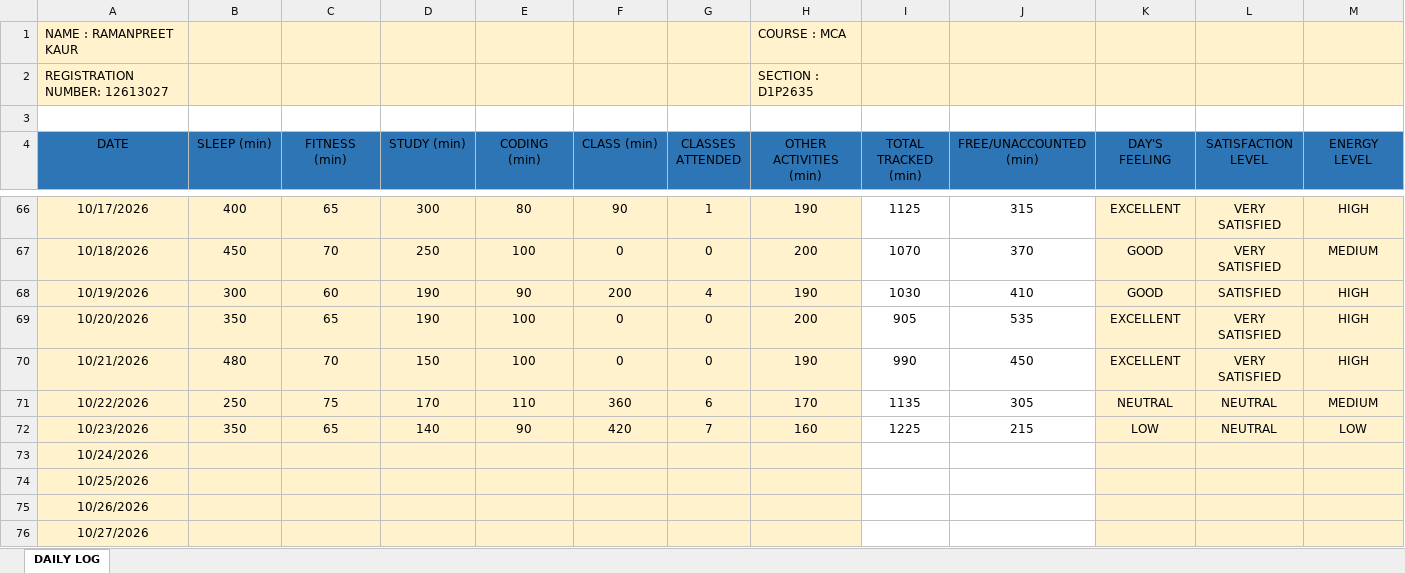
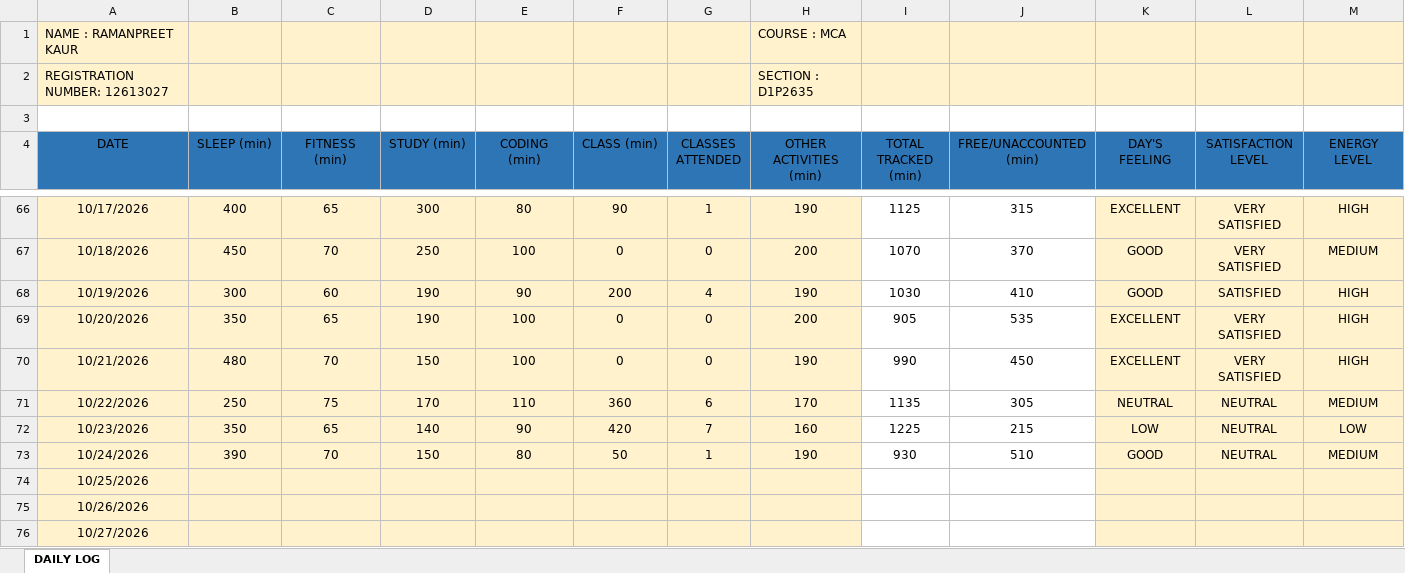
Before and after one commit to Ramanpreet08/CAP-766, an Excel workbook: 12613027.xlsx, sheet DAILY LOG, drawn as a sheet; only a part is shown, gaps mark what is left out; values as stored, in another font and other column widths than the file's, no borders; the diff covers the shown part only; the diff names each change by its address in the sheet, - before the commit and + after, or states it on an @@ line.

Commit message:
Add files via upload

```diff
--- a/12613027.xlsx (sheet DAILY LOG)
+++ b/12613027.xlsx (sheet DAILY LOG)
-B73 (SLEEP (min)): (empty)
+B73 (SLEEP (min)): 390
-C73 (FITNESS (min)): (empty)
+C73 (FITNESS (min)): 70
-D73 (STUDY (min)): (empty)
+D73 (STUDY (min)): 150
-E73 (CODING (min)): (empty)
+E73 (CODING (min)): 80
-F73 (CLASS (min)): (empty)
+F73 (CLASS (min)): 50
-G73 (CLASSES ATTENDED): (empty)
+G73 (CLASSES ATTENDED): 1
-H73 (OTHER ACTIVITIES (min)): (empty)
+H73 (OTHER ACTIVITIES (min)): 190
-I73 (TOTAL TRACKED (min)): (empty)
+I73 (TOTAL TRACKED (min)): 930
-J73 (FREE/UNACCOUNTED (min)): (empty)
+J73 (FREE/UNACCOUNTED (min)): 510
-K73 (DAY'S FEELING): (empty)
+K73 (DAY'S FEELING): GOOD
-L73 (SATISFACTION LEVEL): (empty)
+L73 (SATISFACTION LEVEL): NEUTRAL
-M73 (ENERGY LEVEL): (empty)
+M73 (ENERGY LEVEL): MEDIUM
```
Also changed, not shown: 1 edited cell elsewhere in this sheet.
